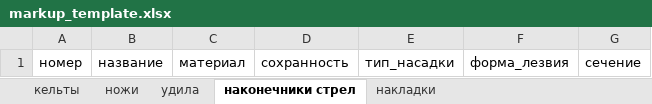
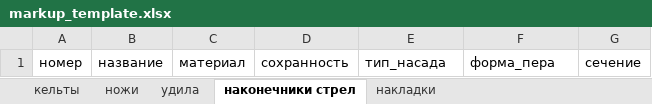
Before and after one commit to Mikhail-Bogomolov/Archaeological_classifier, an Excel workbook: data/templates/markup_template.xlsx, sheet наконечники стрел, drawn as a sheet; values as stored, in another font and other column widths than the file's, no borders; the diff names each change by its address in the sheet, - before the commit and + after, or states it on an @@ line.

```diff
--- a/data/templates/markup_template.xlsx (sheet наконечники стрел)
+++ b/data/templates/markup_template.xlsx (sheet наконечники стрел)
-E1: тип_насадки
+E1: тип_насада
-F1: форма_лезвия
+F1: форма_пера
```
Also changed, not shown: 25 other files.
